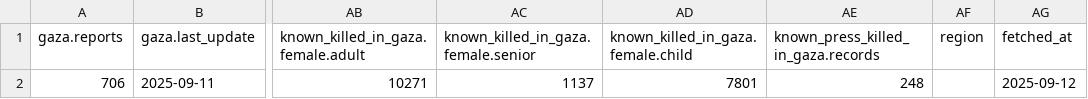
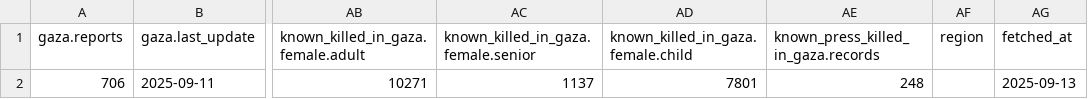
Before and after one commit to Mohammad-AbdulSamad/Palestine-Daily-Data-ETL, a CSV file: data/summary.csv, drawn as a sheet; only a part is shown, gaps mark what is left out; the diff names each change by its address in the sheet, - before the commit and + after, or states it on an @@ line.

```diff
--- a/data/summary.csv
+++ b/data/summary.csv
-AG2 (fetched_at): 2025-09-12
+AG2 (fetched_at): 2025-09-13
```
Also changed, not shown: data/daily_casualties_gaza.csv, data/daily_casualties_west_bank.csv, 3 other files.
